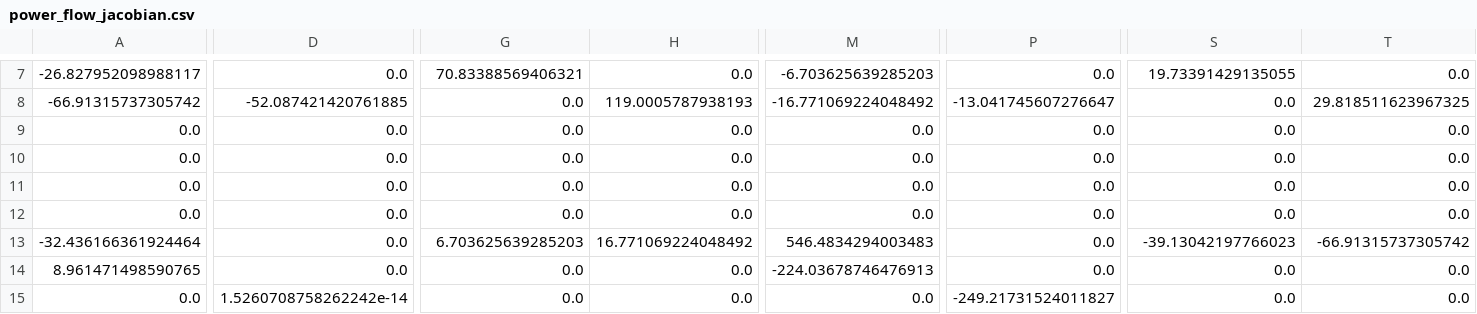
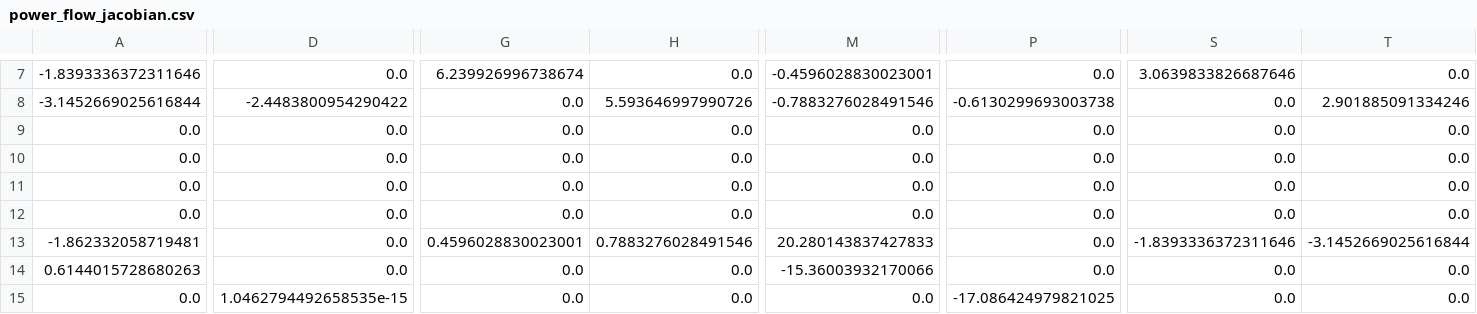
Before and after one commit to Electa-Git/PowerImpedanceACDC.jl, a CSV file: files/power_flow_jacobian.csv, drawn as a sheet; only a part is shown, gaps mark what is left out; the diff covers the shown part only; the diff names each change by its address in the sheet, - before the commit and + after, or states it on an @@ line.

```diff
--- a/files/power_flow_jacobian.csv
+++ b/files/power_flow_jacobian.csv
-A7: -26.827952098988117
+A7: -1.8393336372311646
-G7: 70.83388569406321
+G7: 6.239926996738674
-M7: -6.703625639285203
+M7: -0.4596028830023001
-S7: 19.73391429135055
+S7: 3.0639833826687646
-A8: -66.91315737305742
+A8: -3.1452669025616844
-D8: -52.087421420761885
+D8: -2.4483800954290422
-H8: 119.0005787938193
+H8: 5.593646997990726
-M8: -16.771069224048492
+M8: -0.7883276028491546
-P8: -13.041745607276647
+P8: -0.6130299693003738
-T8: 29.818511623967325
+T8: 2.901885091334246
-A13: -32.436166361924464
+A13: -1.862332058719481
-G13: 6.703625639285203
+G13: 0.4596028830023001
-H13: 16.771069224048492
+H13: 0.7883276028491546
-M13: 546.4834294003483
+M13: 20.280143837427833
-S13: -39.13042197766023
+S13: -1.8393336372311646
-T13: -66.91315737305742
+T13: -3.1452669025616844
-A14: 8.961471498590765
+A14: 0.6144015728680263
-M14: -224.03678746476913
+M14: -15.36003932170066
-D15: 1.5260708758262242e-14
+D15: 1.0462794492658535e-15
-P15: -249.21731524011827
+P15: -17.086424979821025
```
Also changed, not shown: 80 edited cells elsewhere in this file, files/imp_dq_MMC_SG.csv, 3 other files.
